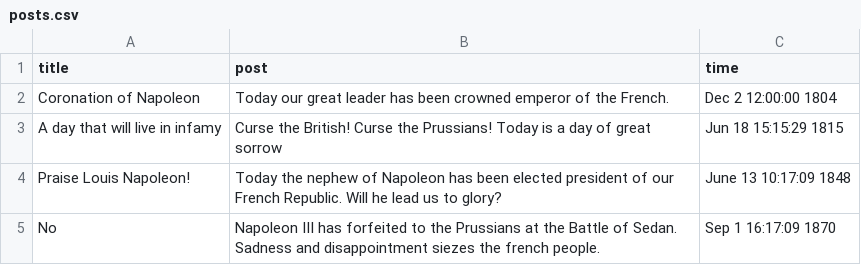
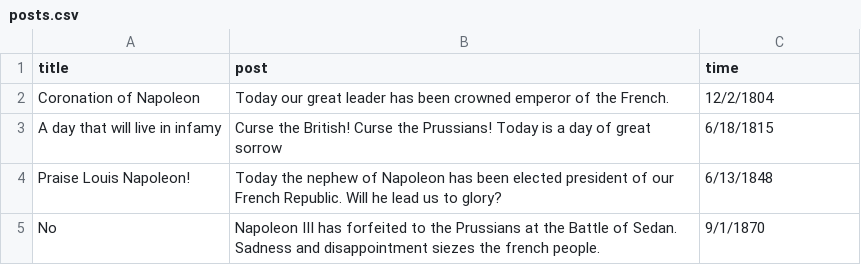
Before and after one commit to cyntzhou/Blog, a CSV file: miscellaneous/posts.csv, drawn as a sheet.

```diff
--- a/miscellaneous/posts.csv
+++ b/miscellaneous/posts.csv
@@ -1,5 +1,5 @@
 title,post,time
-Coronation of Napoleon,Today our great leader has been crowned emperor of the French.,Dec 2 12:00:00 1804
-A day that will live in infamy,Curse the British! Curse the Prussians! Today is a day of great sorrow,Jun 18 15:15:29 1815	
-Praise Louis Napoleon!,Today the nephew of Napoleon has been elected president of our French Republic. Will he lead us to glory?,June 13 10:17:09 1848
-No,Napoleon III has forfeited to the Prussians at the Battle of Sedan. Sadness and disappointment siezes the french people.,Sep 1 16:17:09 1870
+Coronation of Napoleon,Today our great leader has been crowned emperor of the French.,12/2/1804
+A day that will live in infamy,Curse the British! Curse the Prussians! Today is a day of great sorrow,6/18/1815	
+Praise Louis Napoleon!,Today the nephew of Napoleon has been elected president of our French Republic. Will he lead us to glory?,6/13/1848
+No,Napoleon III has forfeited to the Prussians at the Battle of Sedan. Sadness and disappointment siezes the french people.,9/1/1870
```
Also changed, not shown: miscellaneous/comments.csv, 3 other files.
